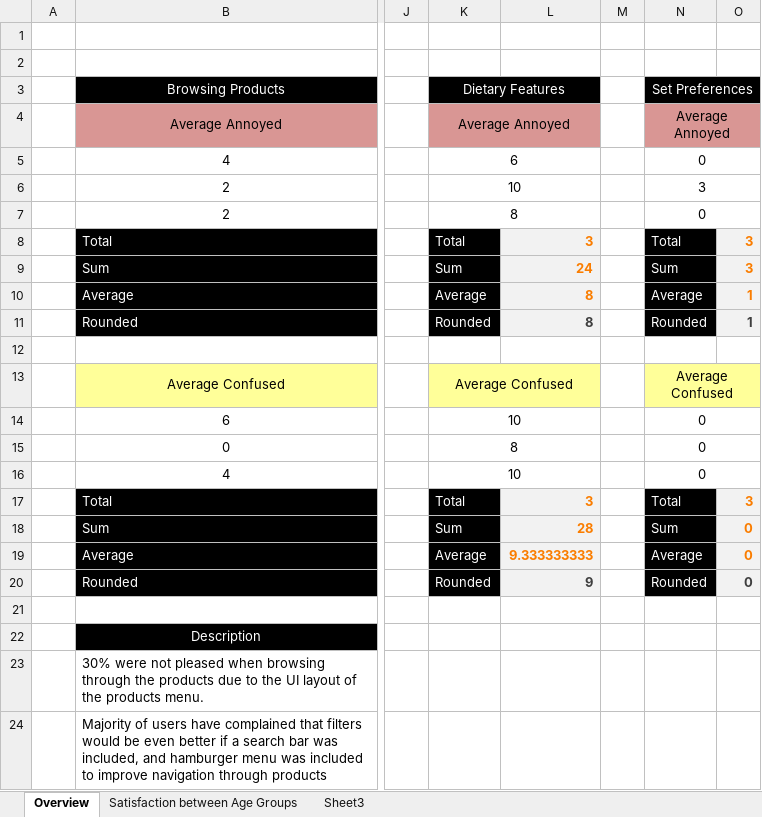
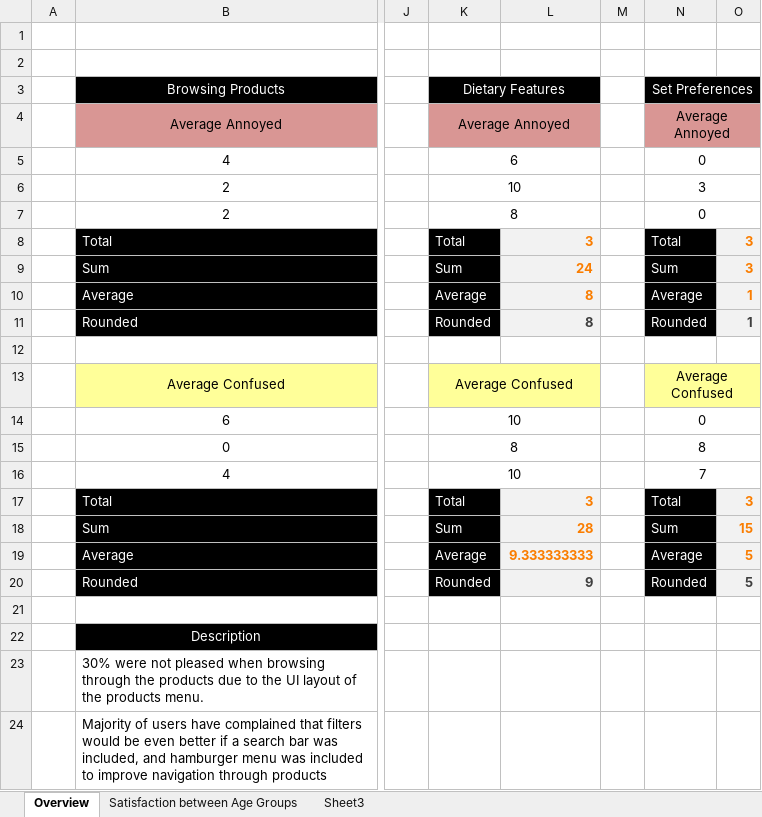
Before and after one commit to 210029073/cs2hci_team_2b_evaluation_repo, an Excel workbook: Ibrahim_210029073_findings/data_analysis.xlsx, sheet Overview, drawn as a sheet; only a part is shown, gaps mark what is left out; values as stored, in another font and other column widths than the file's, no borders; the diff names each change by its address in the sheet, - before the commit and + after, or states it on an @@ line.

Commit message:
data_analysis.xlsx | Updated stat information in Overview sheet

```diff
--- a/Ibrahim_210029073_findings/data_analysis.xlsx (sheet Overview)
+++ b/Ibrahim_210029073_findings/data_analysis.xlsx (sheet Overview)
-N15: 0
+N15: 8
-N16: 0
+N16: 7
-O18: 0
+O18: 15
-O19:O20: 0
+O19:O20: 5
```
Also changed, not shown: charts or pictures.
